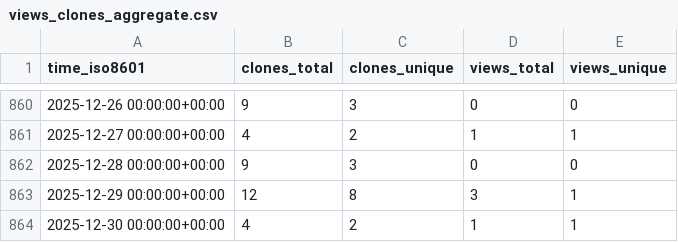
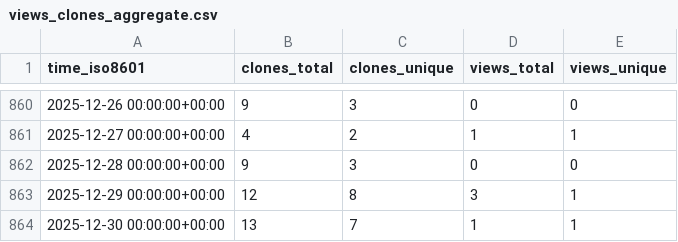
Before and after one commit to norwegian-geotechnical-institute/BingCLAW_5.6.1, a CSV file: norwegian-geotechnical-institute/BingCLAW_5.6.1/ghrs-data/views_clones_aggregate.csv, drawn as a sheet; only a part is shown, gaps mark what is left out.

```diff
--- a/norwegian-geotechnical-institute/BingCLAW_5.6.1/ghrs-data/views_clones_aggregate.csv
+++ b/norwegian-geotechnical-institute/BingCLAW_5.6.1/ghrs-data/views_clones_aggregate.csv
@@ -863,2 +863,2 @@ time_iso8601,clones_total,clones_unique,views_total,views_unique
 2025-12-29 00:00:00+00:00,12,8,3,1
-2025-12-30 00:00:00+00:00,4,2,1,1
+2025-12-30 00:00:00+00:00,13,7,1,1
```
Also changed, not shown: 1 other file.
